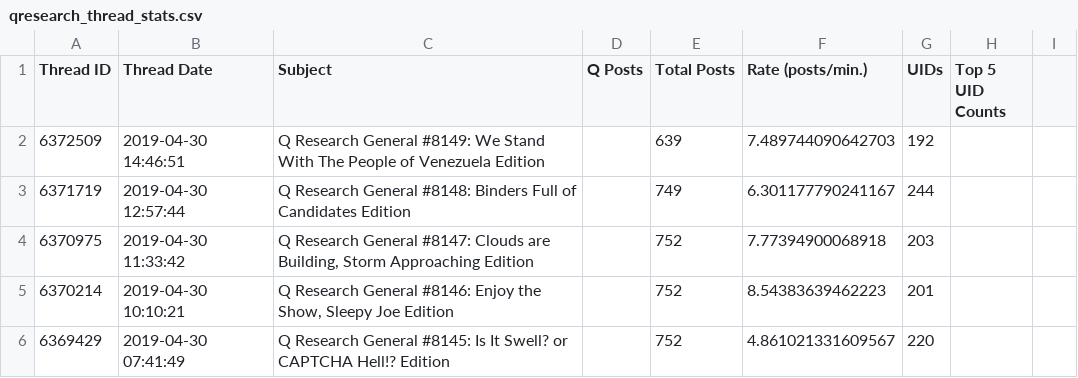
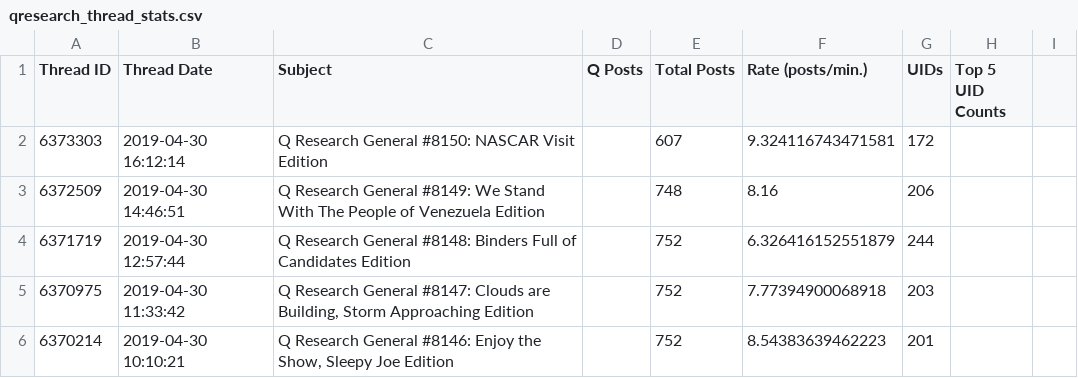
Before and after one commit to linosti/linosti.github.io, a CSV file: qresearch_thread_stats.csv, drawn as a sheet; only a part is shown; the shorter side is filled out with more unchanged rows.

```diff
--- a/qresearch_thread_stats.csv
+++ b/qresearch_thread_stats.csv
@@ -1,4 +1,5 @@
 "Thread ID","Thread Date","Subject","Q Posts","Total Posts","Rate (posts/min.)","UIDs","Top 5 UID Counts"
-6372509,"2019-04-30 14:46:51","Q Research General #8149: We Stand With The People of Venezuela Edition",,639,7.489744090642703,192
-6371719,"2019-04-30 12:57:44","Q Research General #8148: Binders Full of Candidates Edition",,749,6.301177790241167,244
+6373303,"2019-04-30 16:12:14","Q Research General #8150: NASCAR Visit Edition",,607,9.324116743471581,172
+6372509,"2019-04-30 14:46:51","Q Research General #8149: We Stand With The People of Venezuela Edition",,748,8.16,206
+6371719,"2019-04-30 12:57:44","Q Research General #8148: Binders Full of Candidates Edition",,752,6.326416152551879,244
 6370975,"2019-04-30 11:33:42","Q Research General #8147:  Clouds are Building, Storm Approaching Edition",,752,7.77394900068918,203
```
Also changed, not shown: 1 other file.
